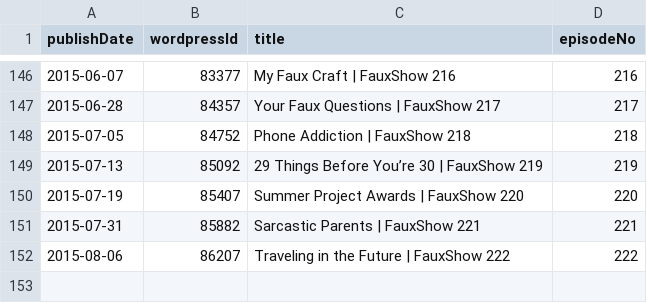
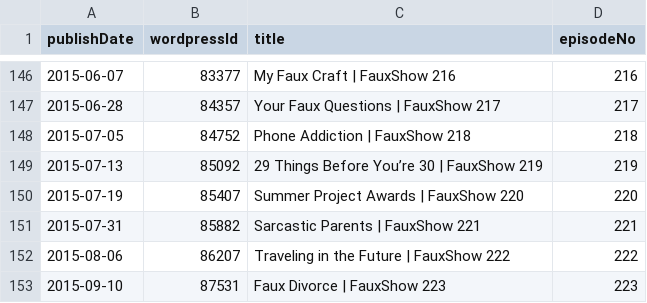
Before and after one commit to Cj-Malone/jb_data, a CSV file: shows/faux.csv, drawn as a sheet; only a part is shown, gaps mark what is left out; the diff names each change by its address in the sheet, - before the commit and + after, or states it on an @@ line.

Commit message:
faux223

```diff
--- a/shows/faux.csv
+++ b/shows/faux.csv
+row 153: 2015-09-10 | 87531 | Faux Divorce | FauxShow 223 | 223
```
